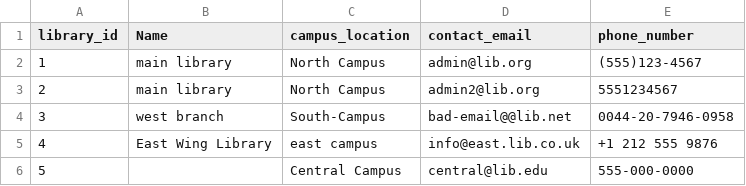
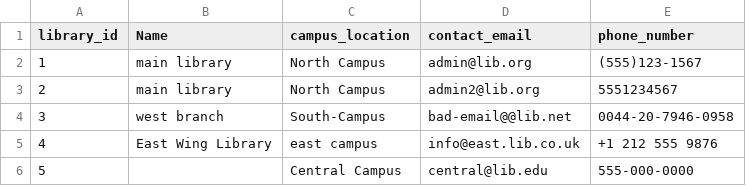
Before and after one commit to aaarif796/Library-Management-System, a CSV file: data_ingestion/data/library.csv, drawn as a sheet.

```diff
--- a/data_ingestion/data/library.csv
+++ b/data_ingestion/data/library.csv
@@ -1,3 +1,3 @@
 library_id,Name,campus_location,contact_email,phone_number
-1,main library,North Campus ,admin@lib.org,  (555)123-4567
+1,main library,North Campus ,admin@lib.org,  (555)123-1567
 2,main library,North Campus ,admin2@lib.org,5551234567
```
Also changed, not shown: data_ingestion/data/member.csv, 7 other files.
